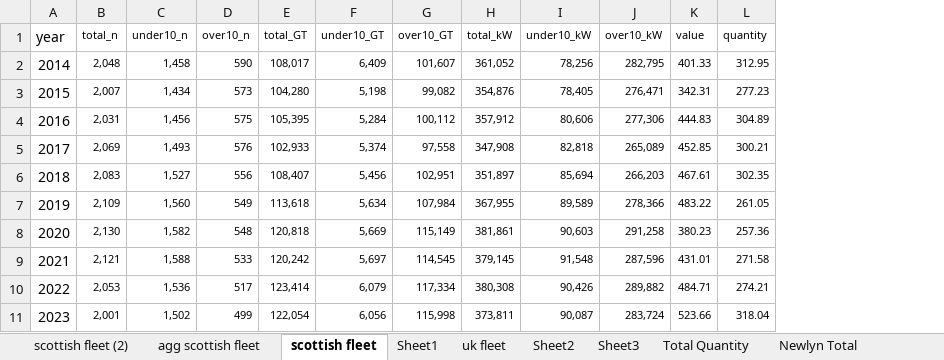
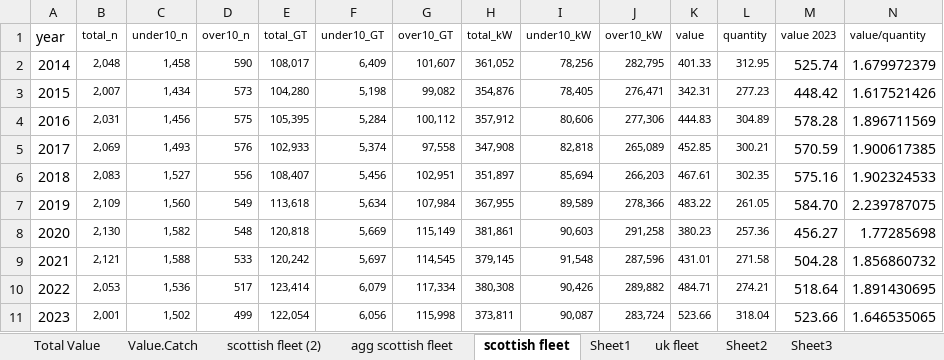
Before and after one commit to carlaleone/exeter-stats, an Excel workbook: Fisheries/Fisheries.xlsx, sheet scottish fleet, drawn as a sheet; values as stored, in another font and other column widths than the file's, no borders; the diff names each change by its address in the sheet, - before the commit and + after, or states it on an @@ line.

Commit message:
new plots with adjusted values accounting fopr inflation over the years

```diff
--- a/Fisheries/Fisheries.xlsx (sheet scottish fleet)
+++ b/Fisheries/Fisheries.xlsx (sheet scottish fleet)
+sheet tab: Value.Catch
+column M (value 2023), rows 2-11: 525.74 | 448.42 | 578.28 | 570.59 | 575.16 | 584.70 | 456.27 | 504.28 | 518.64 | 523.66
+column N (value/quantity), rows 2-11: 1.679972379 | 1.617521426 | 1.896711569 | 1.900617385 | 1.902324533 | 2.239787075 | 1.77285698 | 1.856860732 | 1.891430695 | 1.646535065
```
Also changed, not shown: sheet Total Value, sheet agg scottish fleet, other sheet tabs, 7 other files.
